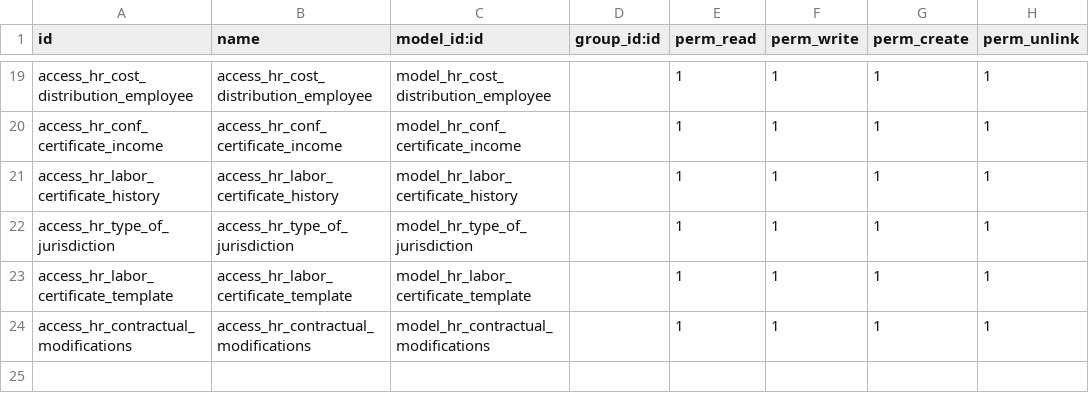
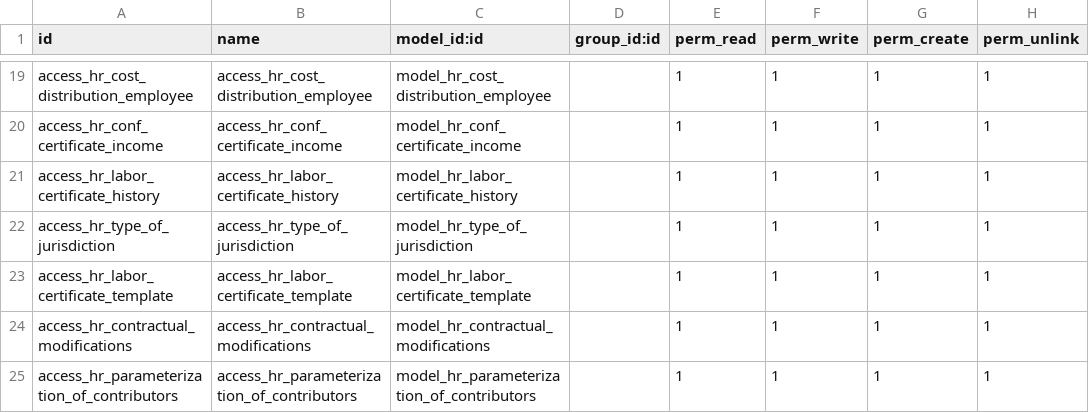
Before and after one commit to proyectoszue/Tkarga, a CSV file: zue_hr_employee/security/ir.model.access.csv, drawn as a sheet; only a part is shown, gaps mark what is left out; the diff names each change by its address in the sheet, - before the commit and + after, or states it on an @@ line.

```diff
--- a/zue_hr_employee/security/ir.model.access.csv
+++ b/zue_hr_employee/security/ir.model.access.csv
+row 25: access_hr_parameterization_of_contributors | access_hr_parameterization_of_contributors | model_hr_parameterization_of_contributors |  | 1 | 1 | 1 | 1
```
Also changed, not shown: zue_hr_payroll/security/ir.model.access.csv, 20 other files.
